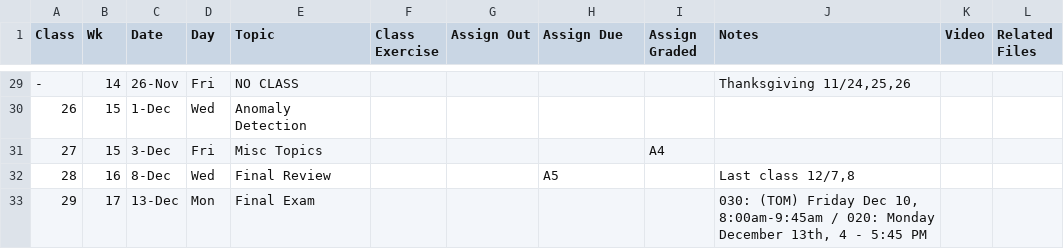
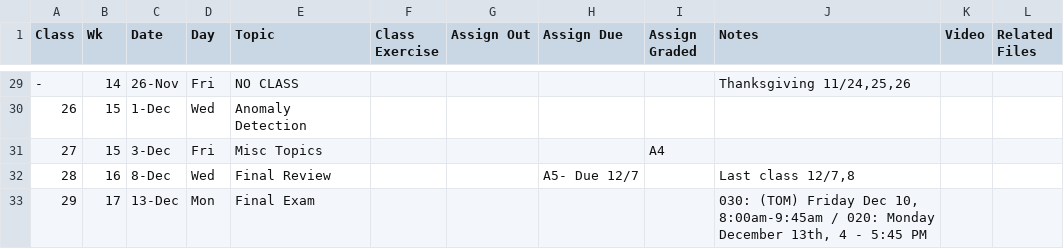
Before and after one commit to gryslik/cse5243, a CSV file: _data/Syllabus.csv, drawn as a sheet; only a part is shown, gaps mark what is left out.

Commit message:
hw5 due date

```diff
--- a/_data/Syllabus.csv
+++ b/_data/Syllabus.csv
@@ -31,3 +31,3 @@
 27,15,3-Dec,Fri,Misc Topics,,,,A4,,,
-28,16,8-Dec,Wed,Final Review,,,A5,,"Last class 12/7,8",,
+28,16,8-Dec,Wed,Final Review,,,A5- Due 12/7,,"Last class 12/7,8",,
 29,17,13-Dec,Mon,Final Exam,,,,,"030: (TOM) Friday Dec 10, 8:00am-9:45am / 020: Monday December 13th, 4 - 5:45 PM",,
```
